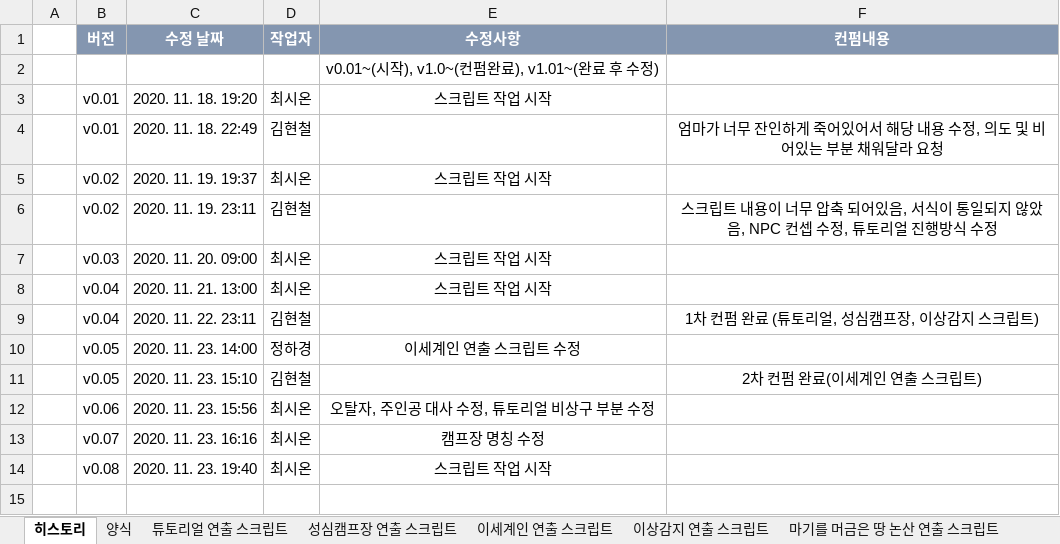
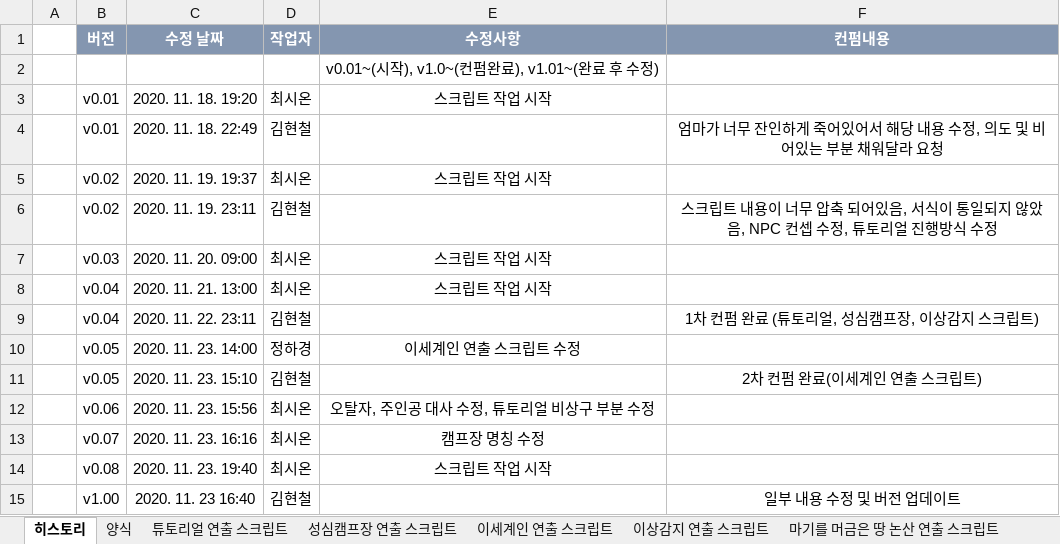
Before and after one commit to YDGYDGYDG/Yaho, an Excel workbook: 01_ 설정/스크립트/[설정]_스크립트기획_WAY프로젝트_v1.00.xlsx, sheet 히스토리, drawn as a sheet; values as stored, in another font and other column widths than the file's, no borders; the diff names each change by its address in the sheet, - before the commit and + after, or states it on an @@ line.

```diff
--- a/01_ 설정/스크립트/[설정]_스크립트기획_WAY프로젝트_v1.00.xlsx (sheet 히스토리)
+++ b/01_ 설정/스크립트/[설정]_스크립트기획_WAY프로젝트_v1.00.xlsx (sheet 히스토리)
+row 15:  | v1.00 | 2020. 11. 23 16:40 | 김현철 |  | 일부 내용 수정 및 버전 업데이트
```
Also changed, not shown: sheet 튜토리얼 연출 스크립트, 1 other file.
